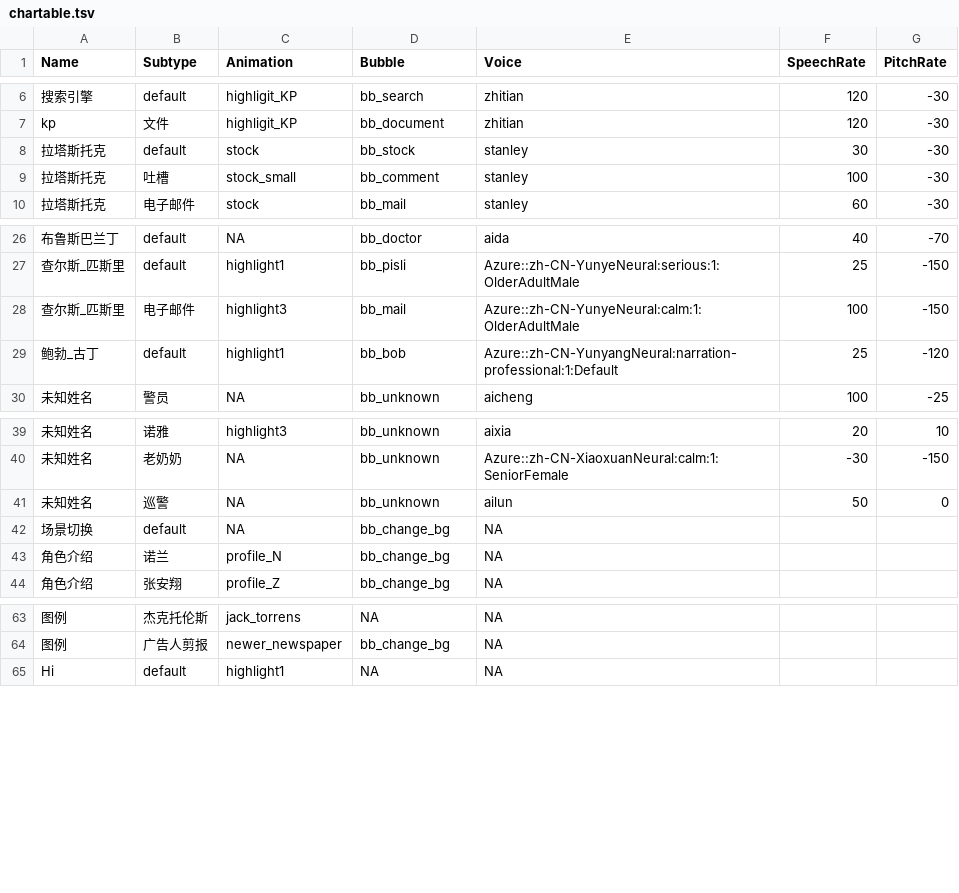
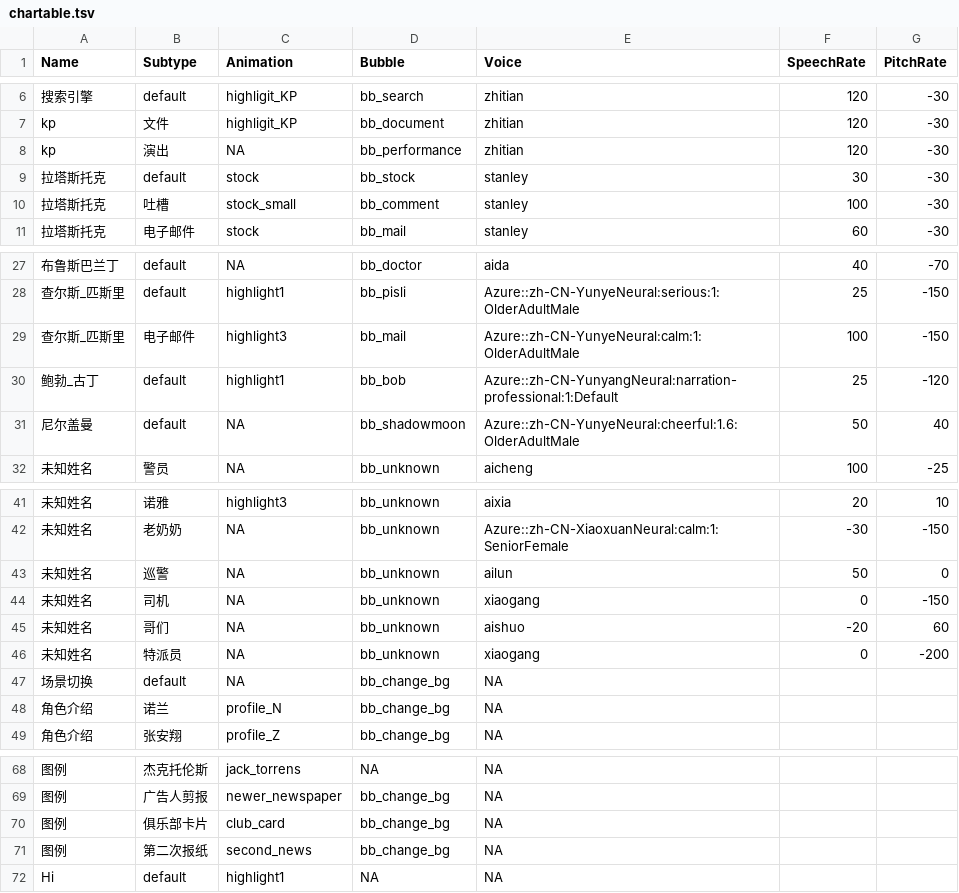
Before and after one commit to DanDDXuanX/RplGen-Gallery.github.io, a TSV file: gallery/A_Study_in_Stardust/project/chartable.tsv, drawn as a sheet; only a part is shown, gaps mark what is left out; the diff names each change by its address in the sheet, - before the commit and + after, or states it on an @@ line.

```diff
--- a/gallery/A_Study_in_Stardust/project/chartable.tsv
+++ b/gallery/A_Study_in_Stardust/project/chartable.tsv
+row 8: kp | 演出 | NA | bb_performance | zhitian | 120 | -30
+row 31: 尼尔盖曼 | default | NA | bb_shadowmoon | Azure::zh-CN-YunyeNeural:cheerful:1.6:OlderAdultMale | 50 | 40
+row 44: 未知姓名 | 司机 | NA | bb_unknown | xiaogang | 0 | -150
+row 45: 未知姓名 | 哥们 | NA | bb_unknown | aishuo | -20 | 60
+row 46: 未知姓名 | 特派员 | NA | bb_unknown | xiaogang | 0 | -200
+row 70: 图例 | 俱乐部卡片 | club_card | bb_change_bg | NA
+row 71: 图例 | 第二次报纸 | second_news | bb_change_bg | NA
```
Also changed, not shown: 53 other files.
